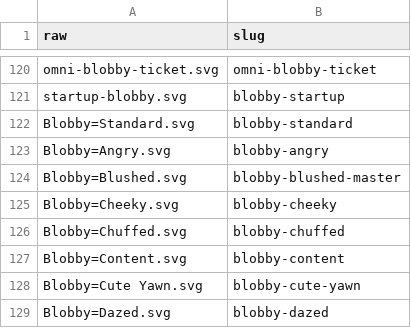
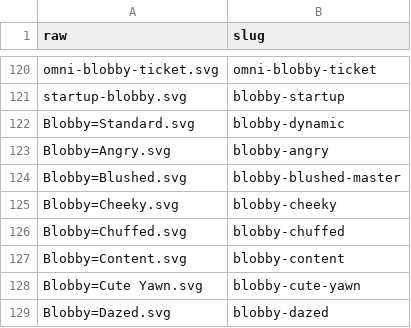
Before and after one commit to exploreomni/all-the-blobby-emojis, a CSV file: svg-import-log.csv, drawn as a sheet; only a part is shown, gaps mark what is left out.

Commit message:
refactor: the layered master keeps its old name, Dynamic Blobby (blobby-dynamic)
Vincent's call: the slug blobby-dynamic predates the Figma rename, so the
new Blobby=Standard export lives under it. Duplicate pointers follow.

```diff
--- a/svg-import-log.csv
+++ b/svg-import-log.csv
@@ -121,3 +121,3 @@ omni-blobby-ticket.svg,omni-blobby-ticket
 startup-blobby.svg,blobby-startup
-Blobby=Standard.svg,blobby-standard
+Blobby=Standard.svg,blobby-dynamic
 Blobby=Angry.svg,blobby-angry
```
Also changed, not shown: 5 other files.
